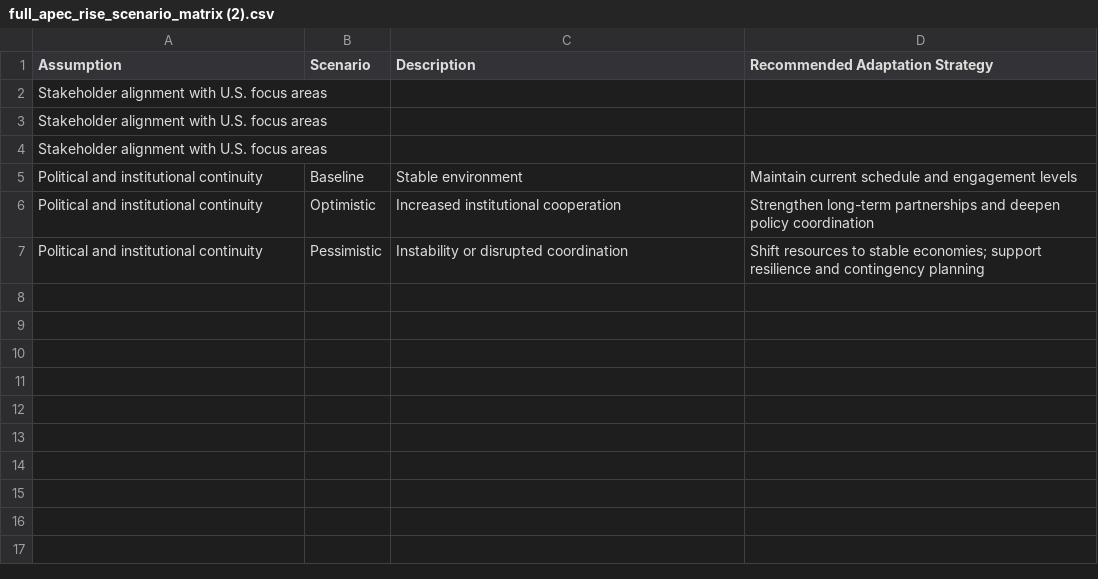
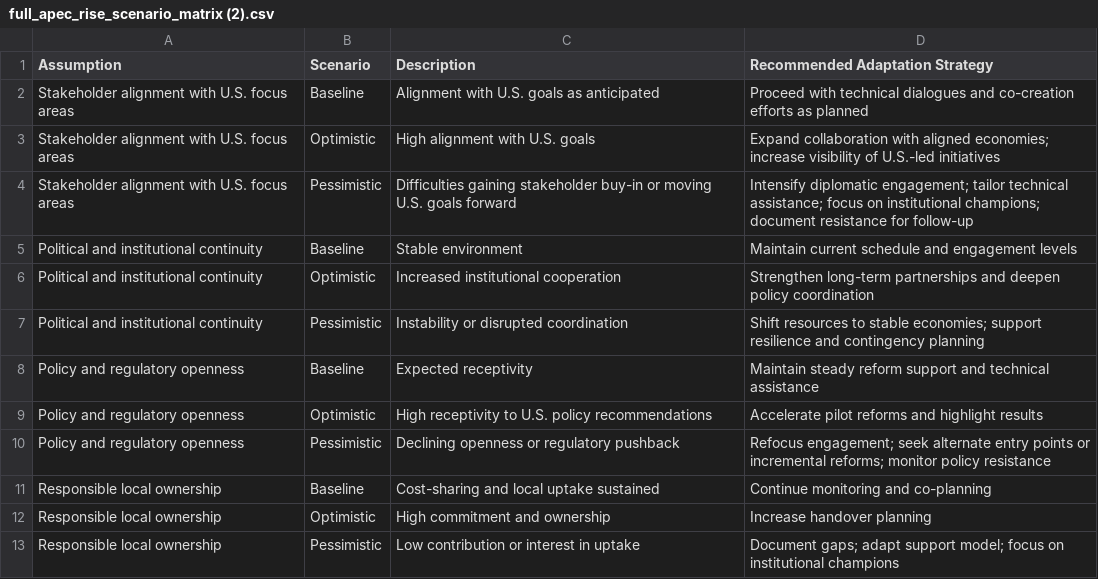
Before and after one commit to usapecrise/US-APEC-RISE-Risk-Monitoring-Suite, a CSV file: scenario-simulator/data/full_apec_rise_scenario_matrix (2).csv, drawn as a sheet.

Commit message:
Update full_apec_rise_scenario_matrix (2).csv

```diff
--- a/scenario-simulator/data/full_apec_rise_scenario_matrix (2).csv
+++ b/scenario-simulator/data/full_apec_rise_scenario_matrix (2).csv
@@ -1,5 +1,5 @@
 Assumption,Scenario,Description,Recommended Adaptation Strategy
-Stakeholder alignment with U.S. focus areas
-Stakeholder alignment with U.S. focus areas
-Stakeholder alignment with U.S. focus areas
+Stakeholder alignment with U.S. focus areas,Baseline,Alignment with U.S. goals as anticipated,Proceed with technical dialogues and co-creation efforts as planned
+Stakeholder alignment with U.S. focus areas,Optimistic,High alignment with U.S. goals,Expand collaboration with aligned economies; increase visibility of U.S.-led initiatives
+Stakeholder alignment with U.S. focus areas,Pessimistic,Difficulties gaining stakeholder buy-in or moving U.S. goals forward,Intensify diplomatic engagement; tailor technical assistance; focus on institutional champions; document resistance for follow-up
 Political and institutional continuity,Baseline,Stable environment,Maintain current schedule and engagement levels
@@ -7 +7,7 @@ Political and institutional continuity,Optimistic,Increased institutional cooper
 Political and institutional continuity,Pessimistic,Instability or disrupted coordination,Shift resources to stable economies; support resilience and contingency planning
+Policy and regulatory openness,Baseline,Expected receptivity,Maintain steady reform support and technical assistance
+Policy and regulatory openness,Optimistic,High receptivity to U.S. policy recommendations,Accelerate pilot reforms and highlight results
+Policy and regulatory openness,Pessimistic,Declining openness or regulatory pushback,Refocus engagement; seek alternate entry points or incremental reforms; monitor policy resistance
+Responsible local ownership,Baseline,Cost-sharing and local uptake sustained,Continue monitoring and co-planning
+Responsible local ownership,Optimistic,High commitment and ownership,Increase handover planning
+Responsible local ownership,Pessimistic,Low contribution or interest in uptake,Document gaps; adapt support model; focus on institutional champions
```
